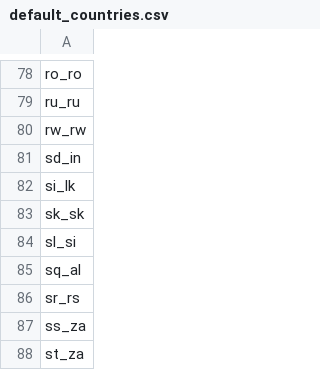
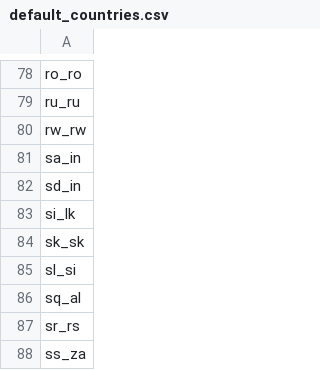
Before and after one commit to WeblateOrg/language-data, a CSV file: default_countries.csv, drawn as a sheet; only a part is shown, gaps mark what is left out; the shorter side is filled out with more unchanged rows.

Commit message:
Add default country alias for Sanskrit
Issue #127

```diff
--- a/default_countries.csv
+++ b/default_countries.csv
@@ -80,2 +80,3 @@ ru_ru
 rw_rw
+sa_in
 sd_in
```
